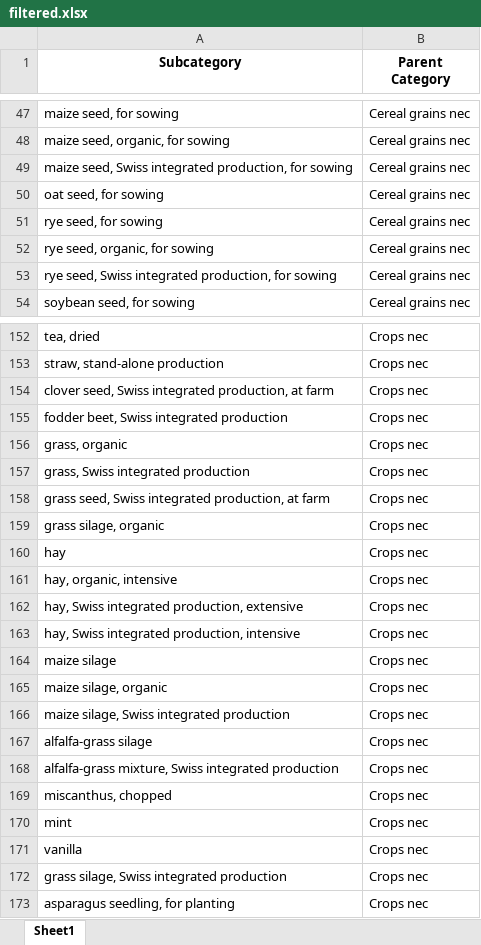
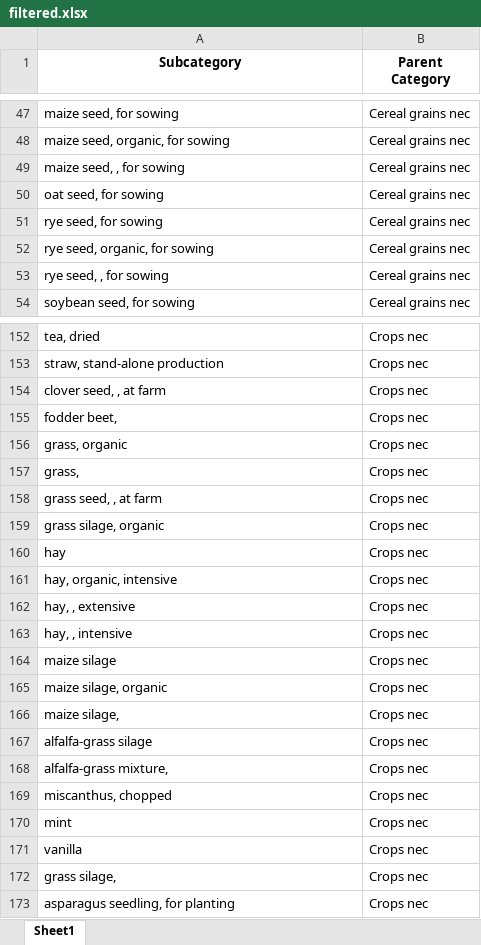
Before and after one commit to tansylu/fasttext_embedding, an Excel workbook: filtered.xlsx, sheet Sheet1, drawn as a sheet; only a part is shown, gaps mark what is left out; values as stored, in another font and other column widths than the file's, no borders; the diff covers the shown part only; the diff names each change by its address in the sheet, - before the commit and + after, or states it on an @@ line.

Commit message:
filtered ProductTypes from original database

```diff
--- a/filtered.xlsx (sheet Sheet1)
+++ b/filtered.xlsx (sheet Sheet1)
-A49 (Subcategory): maize seed, Swiss integrated production, for sowing
+A49 (Subcategory): maize seed, , for sowing
-A53 (Subcategory): rye seed, Swiss integrated production, for sowing
+A53 (Subcategory): rye seed, , for sowing
-A154 (Subcategory): clover seed, Swiss integrated production, at farm
+A154 (Subcategory): clover seed, , at farm
-A155 (Subcategory): fodder beet, Swiss integrated production
+A155 (Subcategory): fodder beet,
-A157 (Subcategory): grass, Swiss integrated production
+A157 (Subcategory): grass,
-A158 (Subcategory): grass seed, Swiss integrated production, at farm
+A158 (Subcategory): grass seed, , at farm
-A162 (Subcategory): hay, Swiss integrated production, extensive
+A162 (Subcategory): hay, , extensive
-A163 (Subcategory): hay, Swiss integrated production, intensive
+A163 (Subcategory): hay, , intensive
-A166 (Subcategory): maize silage, Swiss integrated production
+A166 (Subcategory): maize silage,
-A168 (Subcategory): alfalfa-grass mixture, Swiss integrated production
+A168 (Subcategory): alfalfa-grass mixture,
-A172 (Subcategory): grass silage, Swiss integrated production
+A172 (Subcategory): grass silage,
```
Also changed, not shown: 26 edited cells elsewhere in this sheet, 3 other files.
